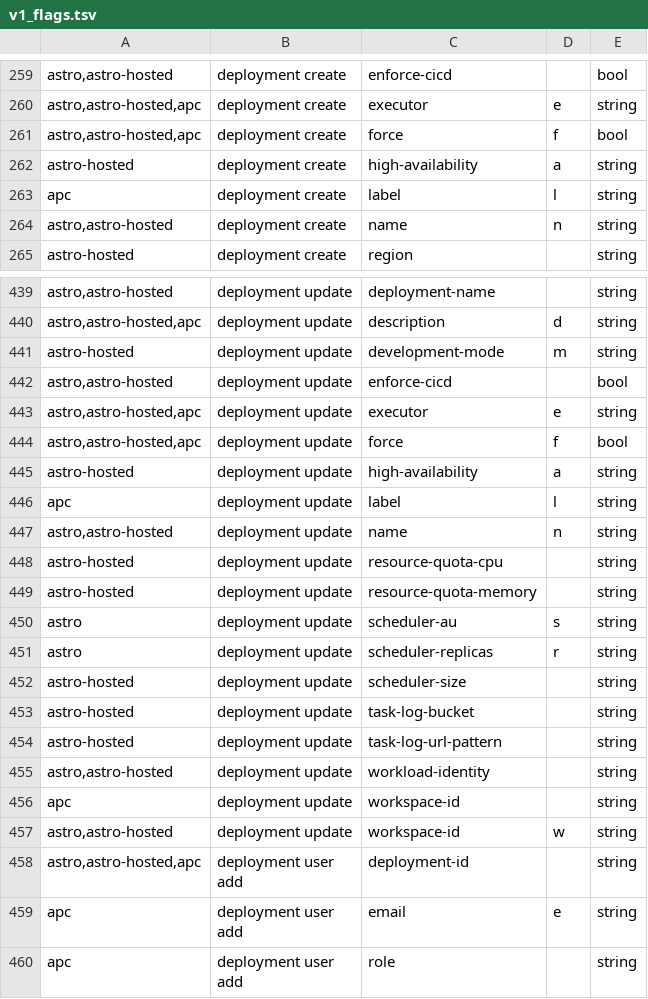
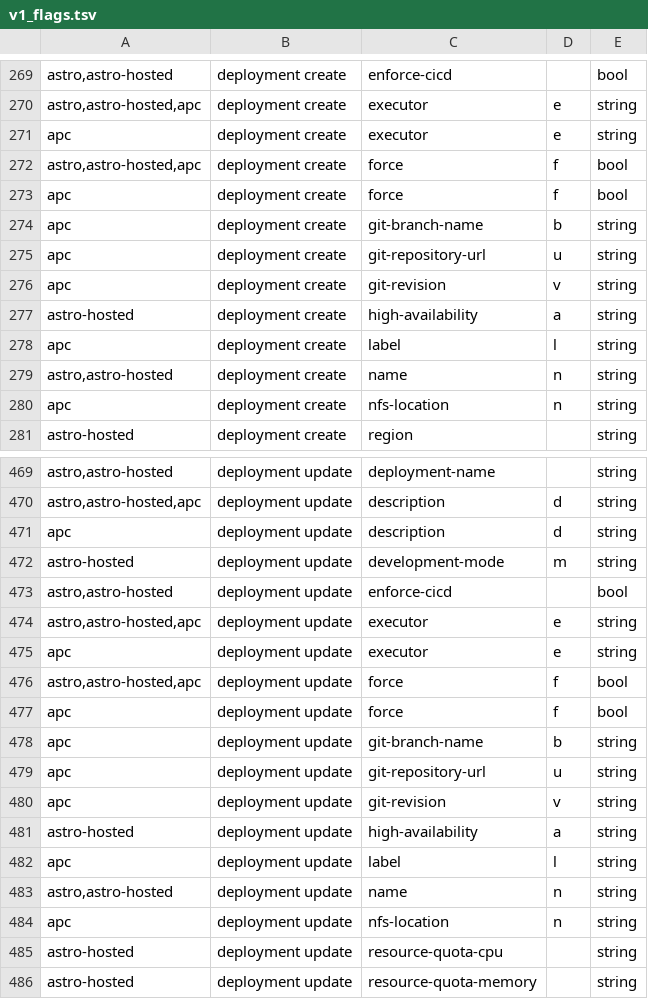
Before and after one commit to astronomer/astro-cli, a TSV file: cmd/v1_flags.tsv, drawn as a sheet; only a part is shown, gaps mark what is left out; the shorter side is filled out with more unchanged rows; the diff covers the shown part only.

```diff
--- a/cmd/v1_flags.tsv
+++ b/cmd/v1_flags.tsv
@@ -260,3 +270,8 @@ astro,astro-hosted	deployment create	enforce-cicd		bool
 astro,astro-hosted,apc	deployment create	executor	e	string
+apc	deployment create	executor	e	string
 astro,astro-hosted,apc	deployment create	force	f	bool
+apc	deployment create	force	f	bool
+apc	deployment create	git-branch-name	b	string
+apc	deployment create	git-repository-url	u	string
+apc	deployment create	git-revision	v	string
 astro-hosted	deployment create	high-availability	a	string
@@ -264,2 +279,3 @@ apc	deployment create	label	l	string
 astro,astro-hosted	deployment create	name	n	string
+apc	deployment create	nfs-location	n	string
 astro-hosted	deployment create	region		string
@@ -440,2 +470,3 @@ astro,astro-hosted	deployment update	deployment-name		string
 astro,astro-hosted,apc	deployment update	description	d	string
+apc	deployment update	description	d	string
 astro-hosted	deployment update	development-mode	m	string
@@ -443,3 +474,8 @@ astro,astro-hosted	deployment update	enforce-cicd		bool
 astro,astro-hosted,apc	deployment update	executor	e	string
+apc	deployment update	executor	e	string
 astro,astro-hosted,apc	deployment update	force	f	bool
+apc	deployment update	force	f	bool
+apc	deployment update	git-branch-name	b	string
+apc	deployment update	git-repository-url	u	string
+apc	deployment update	git-revision	v	string
 astro-hosted	deployment update	high-availability	a	string
@@ -447,2 +483,3 @@ apc	deployment update	label	l	string
 astro,astro-hosted	deployment update	name	n	string
+apc	deployment update	nfs-location	n	string
 astro-hosted	deployment update	resource-quota-cpu		string
```
Also changed, not shown: 29 added rows elsewhere in this file, 10 other files.
